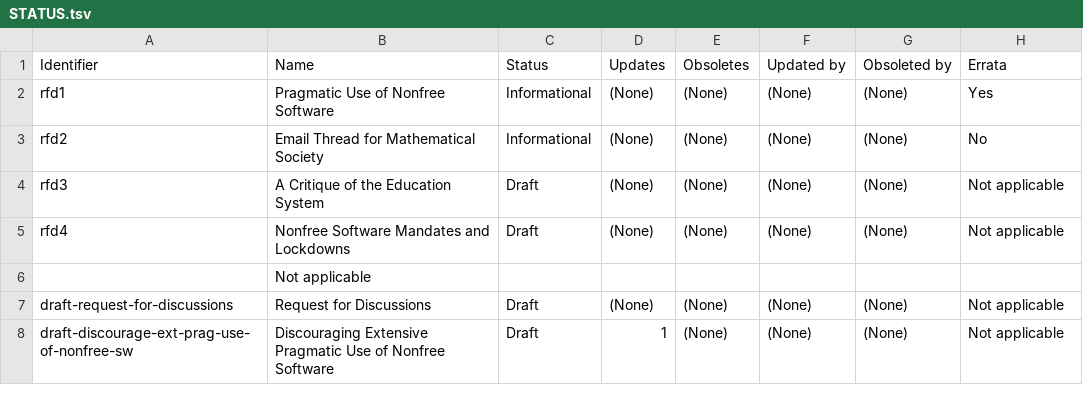
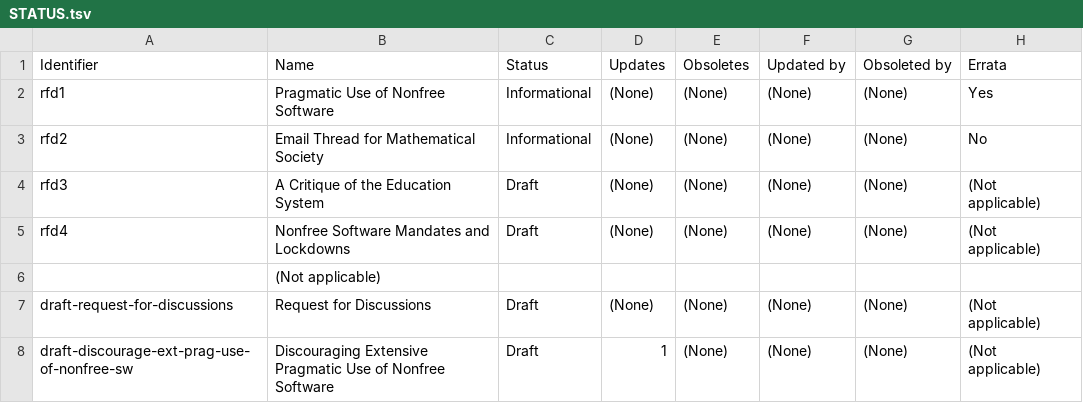
Before and after one commit to runxiyu/rfd, a TSV file: STATUS.tsv, drawn as a sheet.

```diff
--- a/STATUS.tsv
+++ b/STATUS.tsv
@@ -3,6 +3,6 @@ rfd1	Pragmatic Use of Nonfree Software	Informational	(None)	(None)	(None)	(None)
 rfd2	Email Thread for Mathematical Society	Informational	(None)	(None)	(None)	(None)	No
-rfd3	A Critique of the Education System	Draft	(None)	(None)	(None)	(None)	Not applicable
-rfd4	Nonfree Software Mandates and Lockdowns	Draft	(None)	(None)	(None)	(None)	Not applicable
-	Not applicable
-draft-request-for-discussions	Request for Discussions	Draft	(None)	(None)	(None)	(None)	Not applicable
-draft-discourage-ext-prag-use-of-nonfree-sw	Discouraging Extensive Pragmatic Use of Nonfree Software	Draft	1	(None)	(None)	(None)	Not applicable
+rfd3	A Critique of the Education System	Draft	(None)	(None)	(None)	(None)	(Not applicable)
+rfd4	Nonfree Software Mandates and Lockdowns	Draft	(None)	(None)	(None)	(None)	(Not applicable)
+	(Not applicable)
+draft-request-for-discussions	Request for Discussions	Draft	(None)	(None)	(None)	(None)	(Not applicable)
+draft-discourage-ext-prag-use-of-nonfree-sw	Discouraging Extensive Pragmatic Use of Nonfree Software	Draft	1	(None)	(None)	(None)	(Not applicable)
```
Also changed, not shown: 6 other files.
